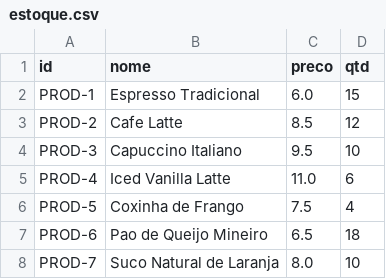
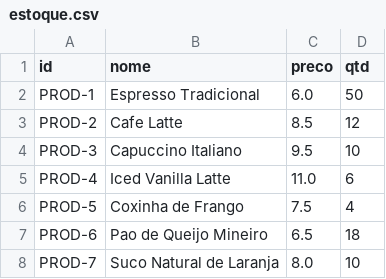
Before and after one commit to Natancf/Java-Cafe-System, a CSV file: data/estoque.csv, drawn as a sheet.

```diff
--- a/data/estoque.csv
+++ b/data/estoque.csv
@@ -1,3 +1,3 @@
 id,nome,preco,qtd
-PROD-1,Espresso Tradicional,6.0,15
+PROD-1,Espresso Tradicional,6.0,50
 PROD-2,Cafe Latte,8.5,12
```
Also changed, not shown: 52 other files.
